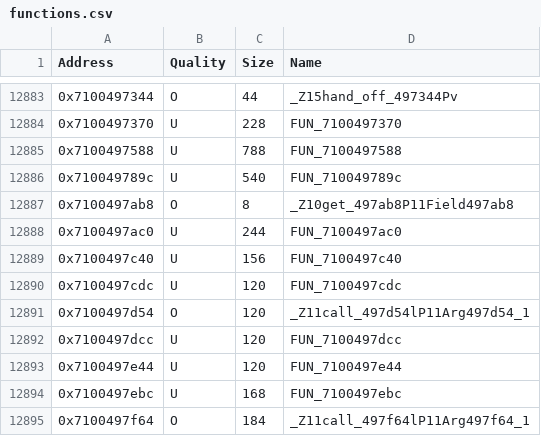
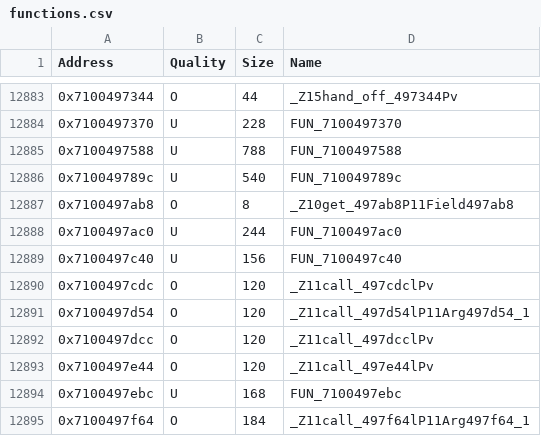
Before and after one commit to MusohSlop/HWDE-decomp, a CSV file: data/functions.csv, drawn as a sheet; only a part is shown, gaps mark what is left out.

```diff
--- a/data/functions.csv
+++ b/data/functions.csv
@@ -12889,6 +12889,6 @@ Address,Quality,Size,Name
 0x7100497c40,U,156,FUN_7100497c40
-0x7100497cdc,U,120,FUN_7100497cdc
+0x7100497cdc,O,120,_Z11call_497cdclPv
 0x7100497d54,O,120,_Z11call_497d54lP11Arg497d54_1
-0x7100497dcc,U,120,FUN_7100497dcc
-0x7100497e44,U,120,FUN_7100497e44
+0x7100497dcc,O,120,_Z11call_497dcclPv
+0x7100497e44,O,120,_Z11call_497e44lPv
 0x7100497ebc,U,168,FUN_7100497ebc
```
Also changed, not shown: 3 other files.
